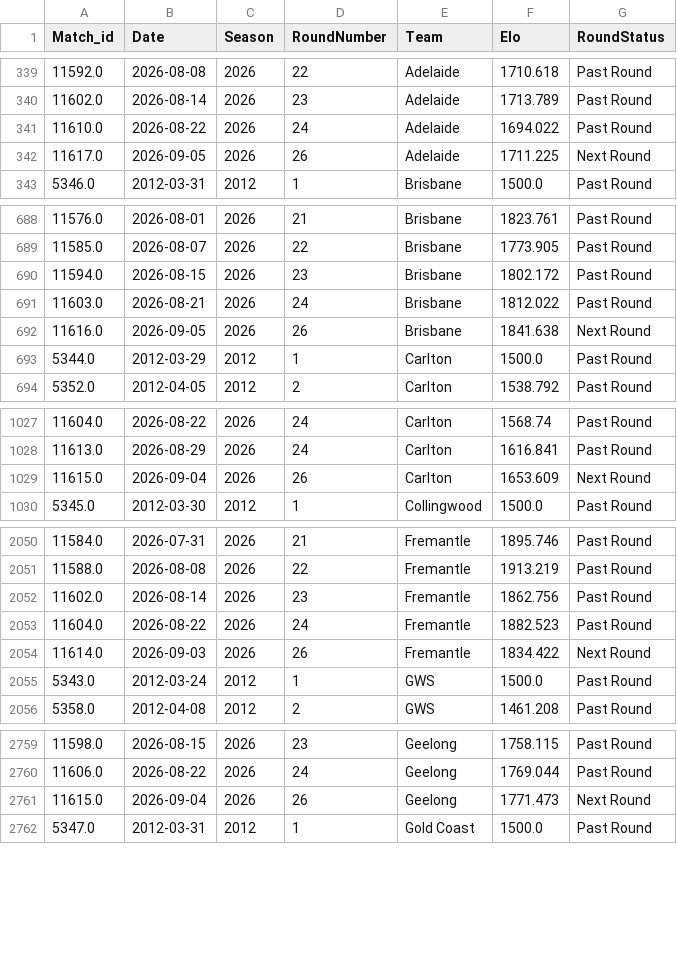
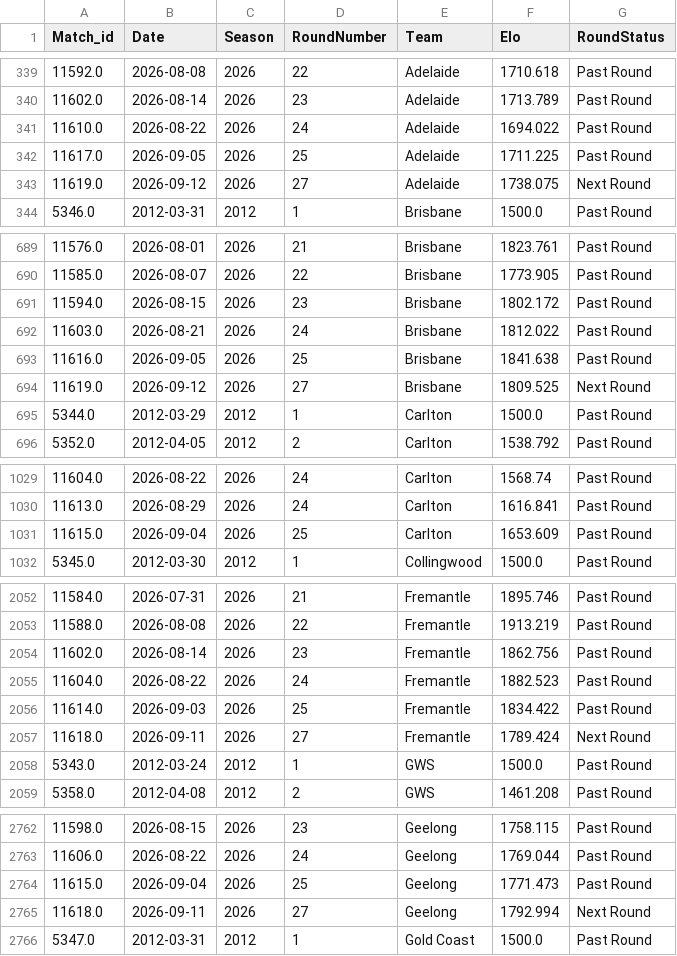
Before and after one commit to JamesB112/AFL-Dashboard, a CSV file: data/FTG_Elo_Ratings.csv, drawn as a sheet; only a part is shown, gaps mark what is left out; the diff covers the shown part only.

```diff
--- a/data/FTG_Elo_Ratings.csv
+++ b/data/FTG_Elo_Ratings.csv
@@ -341,3 +341,4 @@ Match_id,Date,Season,RoundNumber,Team,Elo,RoundStatus
 11610.0,2026-08-22,2026,24,Adelaide,1694.022,Past Round
-11617.0,2026-09-05,2026,26,Adelaide,1711.225,Next Round
+11617.0,2026-09-05,2026,25,Adelaide,1711.225,Past Round
+11619.0,2026-09-12,2026,27,Adelaide,1738.075,Next Round
 5346.0,2012-03-31,2012,1,Brisbane,1500.0,Past Round
@@ -691,3 +692,4 @@ Match_id,Date,Season,RoundNumber,Team,Elo,RoundStatus
 11603.0,2026-08-21,2026,24,Brisbane,1812.022,Past Round
-11616.0,2026-09-05,2026,26,Brisbane,1841.638,Next Round
+11616.0,2026-09-05,2026,25,Brisbane,1841.638,Past Round
+11619.0,2026-09-12,2026,27,Brisbane,1809.525,Next Round
 5344.0,2012-03-29,2012,1,Carlton,1500.0,Past Round
@@ -1028,3 +1030,3 @@ Match_id,Date,Season,RoundNumber,Team,Elo,RoundStatus
 11613.0,2026-08-29,2026,24,Carlton,1616.841,Past Round
-11615.0,2026-09-04,2026,26,Carlton,1653.609,Next Round
+11615.0,2026-09-04,2026,25,Carlton,1653.609,Past Round
 5345.0,2012-03-30,2012,1,Collingwood,1500.0,Past Round
@@ -2053,3 +2055,4 @@ Match_id,Date,Season,RoundNumber,Team,Elo,RoundStatus
 11604.0,2026-08-22,2026,24,Fremantle,1882.523,Past Round
-11614.0,2026-09-03,2026,26,Fremantle,1834.422,Next Round
+11614.0,2026-09-03,2026,25,Fremantle,1834.422,Past Round
+11618.0,2026-09-11,2026,27,Fremantle,1789.424,Next Round
 5343.0,2012-03-24,2012,1,GWS,1500.0,Past Round
@@ -2760,3 +2763,4 @@ Match_id,Date,Season,RoundNumber,Team,Elo,RoundStatus
 11606.0,2026-08-22,2026,24,Geelong,1769.044,Past Round
-11615.0,2026-09-04,2026,26,Geelong,1771.473,Next Round
+11615.0,2026-09-04,2026,25,Geelong,1771.473,Past Round
+11618.0,2026-09-11,2026,27,Geelong,1792.994,Next Round
 5347.0,2012-03-31,2012,1,Gold Coast,1500.0,Past Round
```
Also changed, not shown: 6 edited cells elsewhere in this file, data/Ladder_Projection.csv, data/STG_Fixture.csv, 6 other files.
